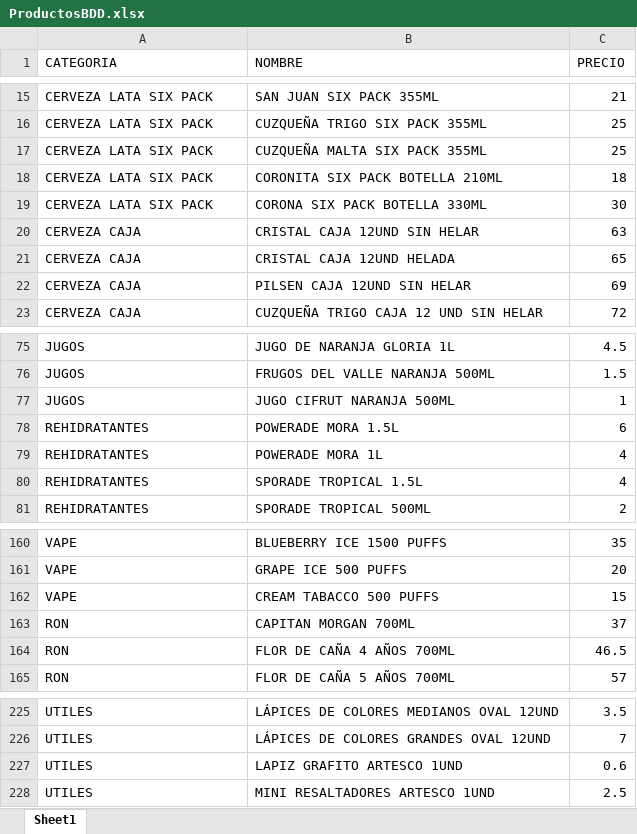
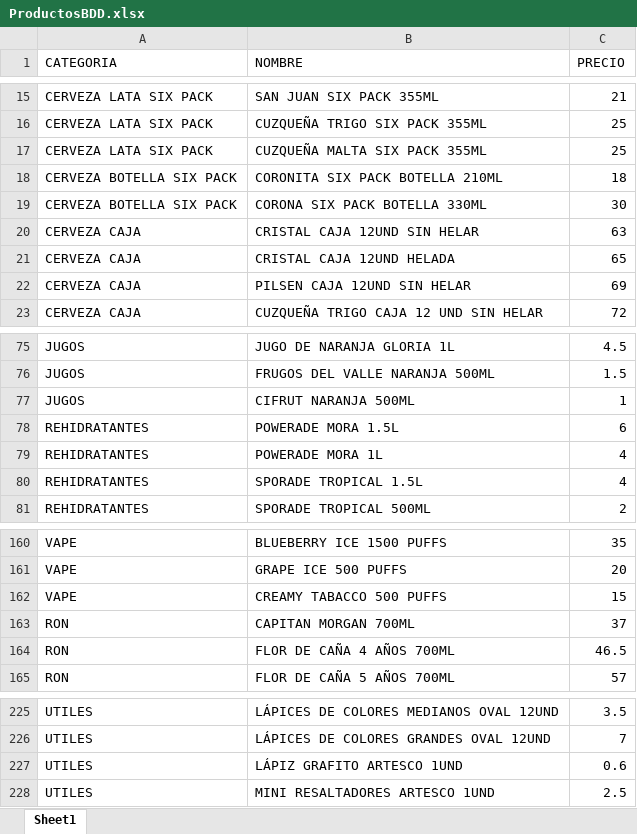
Before and after one commit to Brunix3004/Brunix3004.github.io, an Excel workbook: ProductosBDD.xlsx, sheet Sheet1, drawn as a sheet; only a part is shown, gaps mark what is left out; values as stored, in another font and other column widths than the file's, no borders; the diff names each change by its address in the sheet, - before the commit and + after, or states it on an @@ line.

```diff
--- a/ProductosBDD.xlsx (sheet Sheet1)
+++ b/ProductosBDD.xlsx (sheet Sheet1)
-A18:A19 (CATEGORIA): CERVEZA LATA SIX PACK
+A18:A19 (CATEGORIA): CERVEZA BOTELLA SIX PACK
-B77 (NOMBRE): JUGO CIFRUT NARANJA 500ML
+B77 (NOMBRE): CIFRUT NARANJA 500ML
-B162 (NOMBRE): CREAM TABACCO 500 PUFFS
+B162 (NOMBRE): CREAMY TABACCO 500 PUFFS
-B227 (NOMBRE): LAPIZ GRAFITO ARTESCO 1UND
+B227 (NOMBRE): LÁPIZ GRAFITO ARTESCO 1UND
```
Also changed, not shown: 1 other file.
